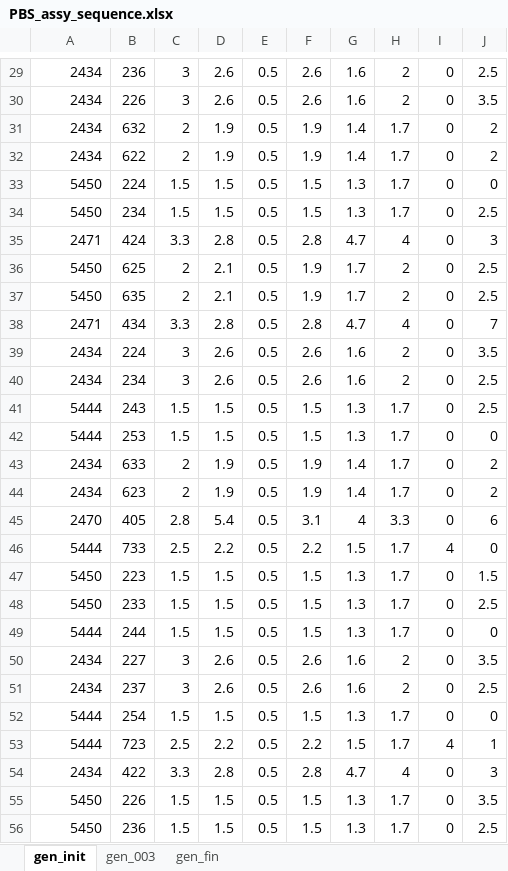
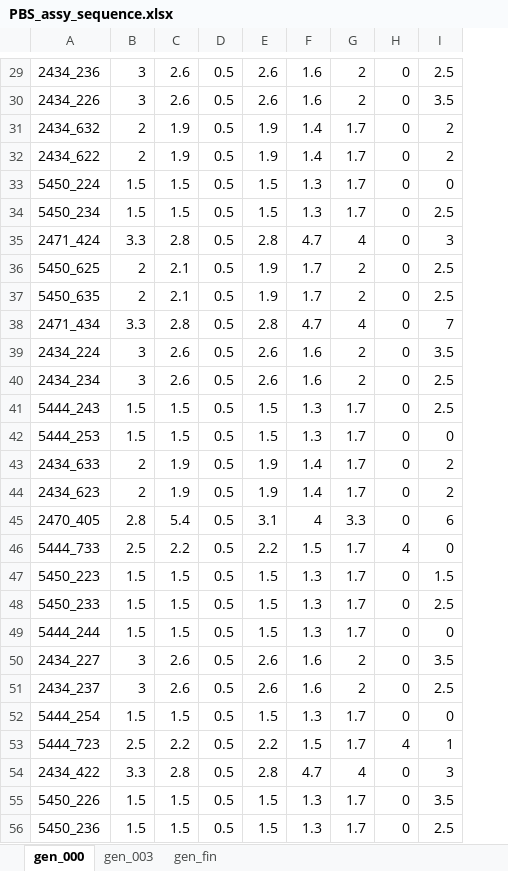
Before and after one commit to jonghunwoo/public, an Excel workbook: PBS_assy_sequence.xlsx, sheet gen_000, drawn as a sheet; only a part is shown, gaps mark what is left out; values as stored, in another font and other column widths than the file's, no borders; removed rows and columns are numbered as before the commit, all else as after; the diff covers the shown part only; the diff names each change by its address in the sheet, - before the commit and + after, or states it on an @@ line.

```diff
--- a/PBS_assy_sequence.xlsx (sheet gen_000)
+++ b/PBS_assy_sequence.xlsx (sheet gen_000)
-sheet tab: gen_init
+sheet tab: gen_000
-column B, rows 29-56: 236 | 226 | 632 | 622 | 224 | 234 | 424 | 625 | 635 | 434 | 224 | 234 | 243 | 253 | 633 | 623 | 405 | 733 | 223 | 233 | 244 | 227 | 237 | 254 | 723 | 422 | 226 | 236
-A29: 2434
+A29: 2434_236
-A30: 2434
+A30: 2434_226
-A31: 2434
+A31: 2434_632
-A32: 2434
+A32: 2434_622
-A33: 5450
+A33: 5450_224
-A34: 5450
+A34: 5450_234
-A35: 2471
+A35: 2471_424
-A36: 5450
+A36: 5450_625
-A37: 5450
+A37: 5450_635
-A38: 2471
+A38: 2471_434
-A39: 2434
+A39: 2434_224
-A40: 2434
+A40: 2434_234
-A41: 5444
+A41: 5444_243
-A42: 5444
+A42: 5444_253
-A43: 2434
+A43: 2434_633
-A44: 2434
+A44: 2434_623
-A45: 2470
+A45: 2470_405
-A46: 5444
+A46: 5444_733
-A47: 5450
+A47: 5450_223
-A48: 5450
+A48: 5450_233
-A49: 5444
+A49: 5444_244
-A50: 2434
+A50: 2434_227
-A51: 2434
+A51: 2434_237
-A52: 5444
+A52: 5444_254
-A53: 5444
+A53: 5444_723
-A54: 2434
+A54: 2434_422
-A55: 5450
+A55: 5450_226
-A56: 5450
+A56: 5450_236
```
Also changed, not shown: 1 added row, 1 removed row and 33 edited cells elsewhere in this sheet.
